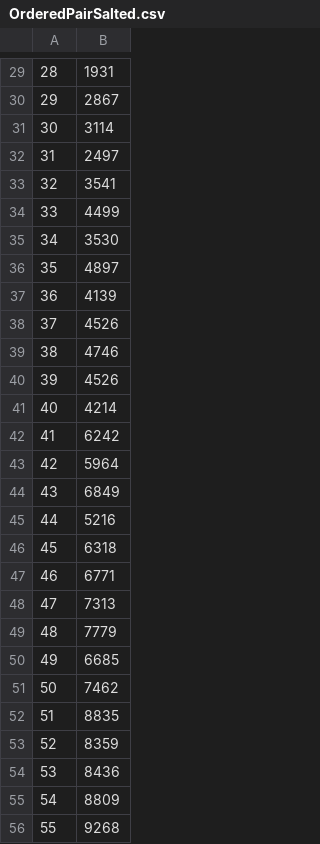
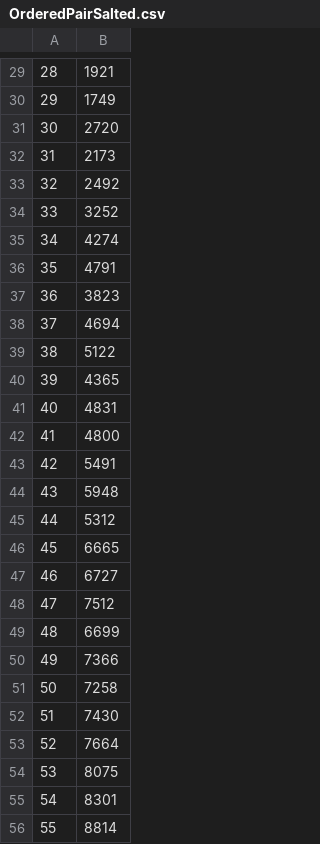
Before and after one commit to ArekOhanian/Prob---Stats, a CSV file: OrderedPairSalted.csv, drawn as a sheet; only a part is shown, gaps mark what is left out; the diff covers the shown part only.

```diff
--- a/OrderedPairSalted.csv
+++ b/OrderedPairSalted.csv
@@ -29,28 +29,28 @@
-28, 1931
-29, 2867
-30, 3114
-31, 2497
-32, 3541
-33, 4499
-34, 3530
-35, 4897
-36, 4139
-37, 4526
-38, 4746
-39, 4526
-40, 4214
-41, 6242
-42, 5964
-43, 6849
-44, 5216
-45, 6318
-46, 6771
-47, 7313
-48, 7779
-49, 6685
-50, 7462
-51, 8835
-52, 8359
-53, 8436
-54, 8809
-55, 9268
+28, 1921
+29, 1749
+30, 2720
+31, 2173
+32, 2492
+33, 3252
+34, 4274
+35, 4791
+36, 3823
+37, 4694
+38, 5122
+39, 4365
+40, 4831
+41, 4800
+42, 5491
+43, 5948
+44, 5312
+45, 6665
+46, 6727
+47, 7512
+48, 6699
+49, 7366
+50, 7258
+51, 7430
+52, 7664
+53, 8075
+54, 8301
+55, 8814
```
Also changed, not shown: 72 edited cells elsewhere in this file, 9 other files.
